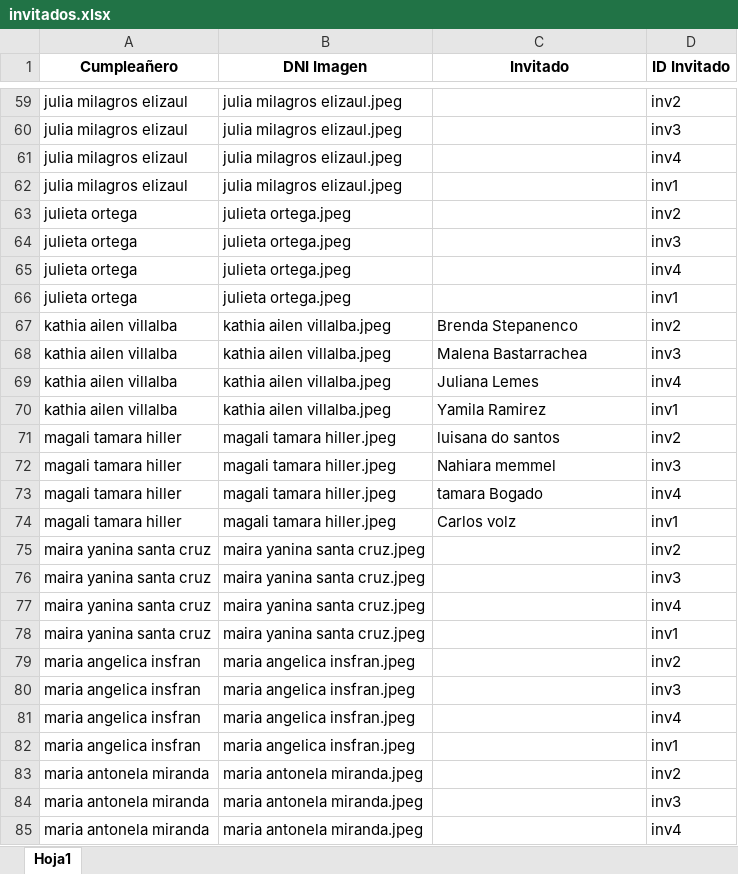
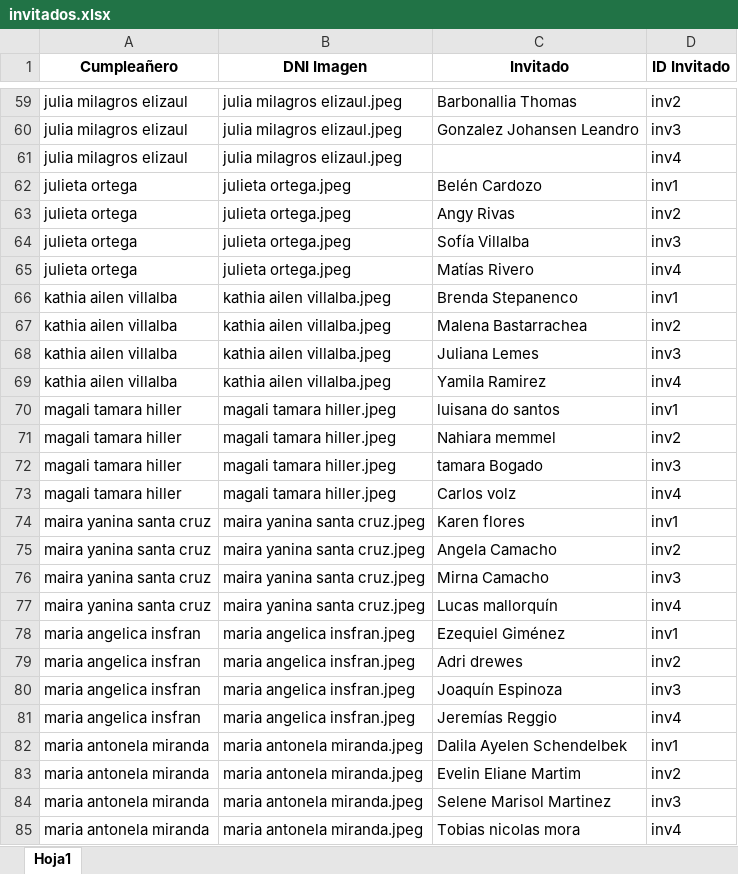
Before and after one commit to juanmadsv/sistema-control-secret, an Excel workbook: control-secret/invitados.xlsx, sheet Hoja1, drawn as a sheet; only a part is shown, gaps mark what is left out; values as stored, in another font and other column widths than the file's, no borders; removed rows and columns are numbered as before the commit, all else as after; the diff covers the shown part only; the diff names each change by its address in the sheet, - before the commit and + after, or states it on an @@ line.

```diff
--- a/control-secret/invitados.xlsx (sheet Hoja1)
+++ b/control-secret/invitados.xlsx (sheet Hoja1)
-C59 (Invitado): (empty)
+C59 (Invitado): Barbonallia Thomas
-C60 (Invitado): (empty)
+C60 (Invitado): Gonzalez Johansen Leandro
-row 62: julia milagros elizaul | julia milagros elizaul.jpeg |  | inv1
+row 62: julieta ortega | julieta ortega.jpeg | Belén Cardozo | inv1
-C63 (Invitado): (empty)
+C63 (Invitado): Angy Rivas
-C64 (Invitado): (empty)
+C64 (Invitado): Sofía Villalba
-C65 (Invitado): (empty)
+C65 (Invitado): Matías Rivero
-row 66: julieta ortega | julieta ortega.jpeg |  | inv1
-D66 (ID Invitado): inv2
+D66 (ID Invitado): inv1
-D67 (ID Invitado): inv3
+D67 (ID Invitado): inv2
-D68 (ID Invitado): inv4
+D68 (ID Invitado): inv3
-D69 (ID Invitado): inv1
+D69 (ID Invitado): inv4
-D70 (ID Invitado): inv2
+D70 (ID Invitado): inv1
-D71 (ID Invitado): inv3
+D71 (ID Invitado): inv2
-D72 (ID Invitado): inv4
+D72 (ID Invitado): inv3
-D73 (ID Invitado): inv1
+D73 (ID Invitado): inv4
+row 74: maira yanina santa cruz | maira yanina santa cruz.jpeg | Karen flores | inv1
-C75 (Invitado): (empty)
+C75 (Invitado): Angela Camacho
-C76 (Invitado): (empty)
+C76 (Invitado): Mirna Camacho
-C77 (Invitado): (empty)
+C77 (Invitado): Lucas mallorquín
-row 78: maira yanina santa cruz | maira yanina santa cruz.jpeg |  | inv1
+row 78: maria angelica insfran | maria angelica insfran.jpeg | Ezequiel Giménez | inv1
-C79 (Invitado): (empty)
+C79 (Invitado): Adri drewes
-C80 (Invitado): (empty)
+C80 (Invitado): Joaquín Espinoza
-C81 (Invitado): (empty)
+C81 (Invitado): Jeremías Reggio
-row 82: maria angelica insfran | maria angelica insfran.jpeg |  | inv1
+row 82: maria antonela miranda | maria antonela miranda.jpeg | Dalila Ayelen Schendelbek | inv1
-C83 (Invitado): (empty)
+C83 (Invitado): Evelin Eliane Martim
-C84 (Invitado): (empty)
+C84 (Invitado): Selene Marisol Martinez
-C85 (Invitado): (empty)
+C85 (Invitado): Tobias nicolas mora
```
Also changed, not shown: 16 added rows, 17 removed rows, 67 edited cells and cell formats elsewhere in this sheet, 2 other files.
